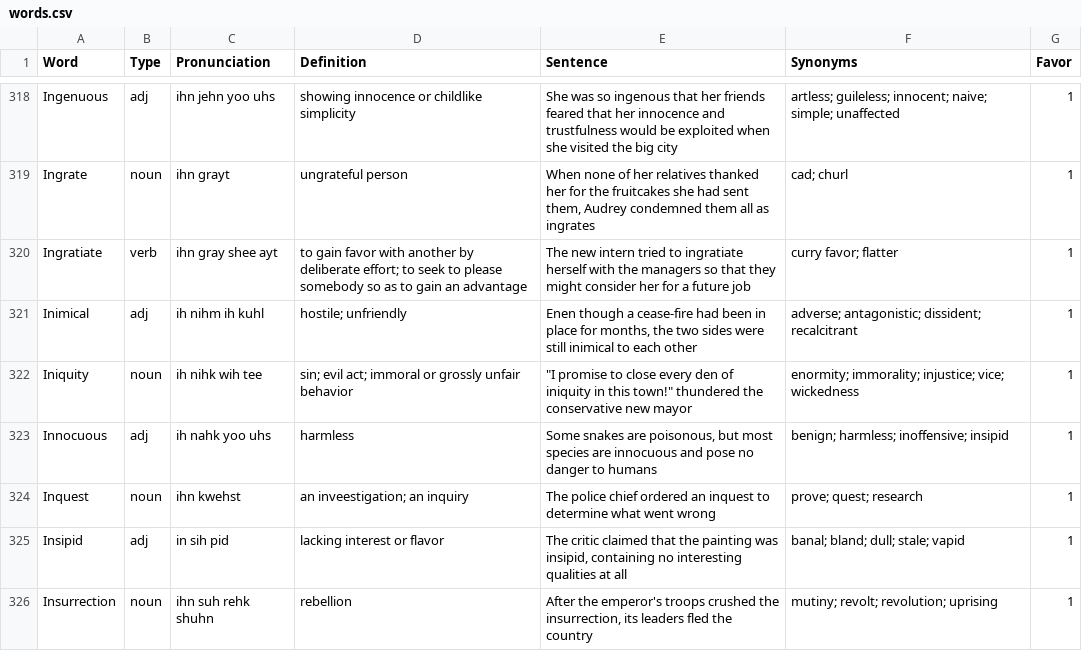
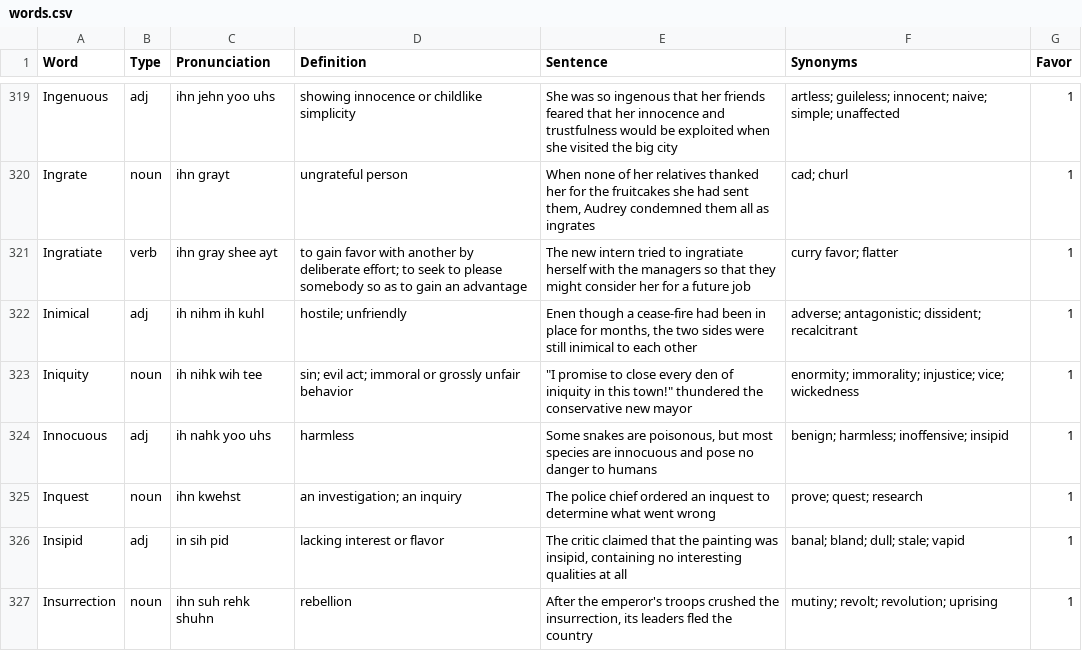
Before and after one commit to ogarci79/python, a CSV file: vocabulary/src/words.csv, drawn as a sheet; only a part is shown, gaps mark what is left out; the diff covers the shown part only.

```diff
--- a/vocabulary/src/words.csv
+++ b/vocabulary/src/words.csv
@@ -323,3 +324,3 @@ Iniquity,noun,ih nihk wih tee,sin; evil act; immoral or grossly unfair behavior,
 Innocuous,adj,ih nahk yoo uhs,harmless,"Some snakes are poisonous, but most species are innocuous and pose no danger to humans",benign; harmless; inoffensive; insipid,1
-Inquest,noun,ihn kwehst,an inveestigation; an inquiry,The police chief ordered an inquest to determine what went wrong,prove; quest; research,1
+Inquest,noun,ihn kwehst,an investigation; an inquiry,The police chief ordered an inquest to determine what went wrong,prove; quest; research,1
 Insipid,adj,in sih pid,lacking interest or flavor,"The critic claimed that the painting was insipid, containing no interesting qualities at all",banal; bland; dull; stale; vapid,1
```
Also changed, not shown: 8 added rows and 5 edited cells elsewhere in this file, 1 other file.
